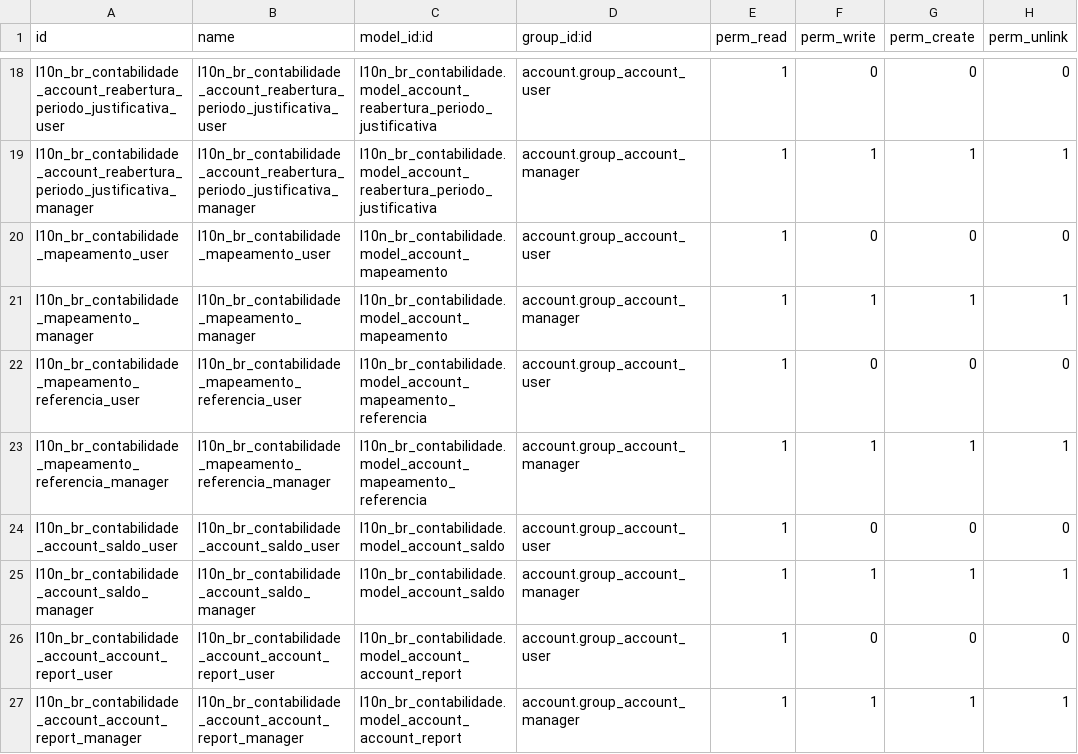
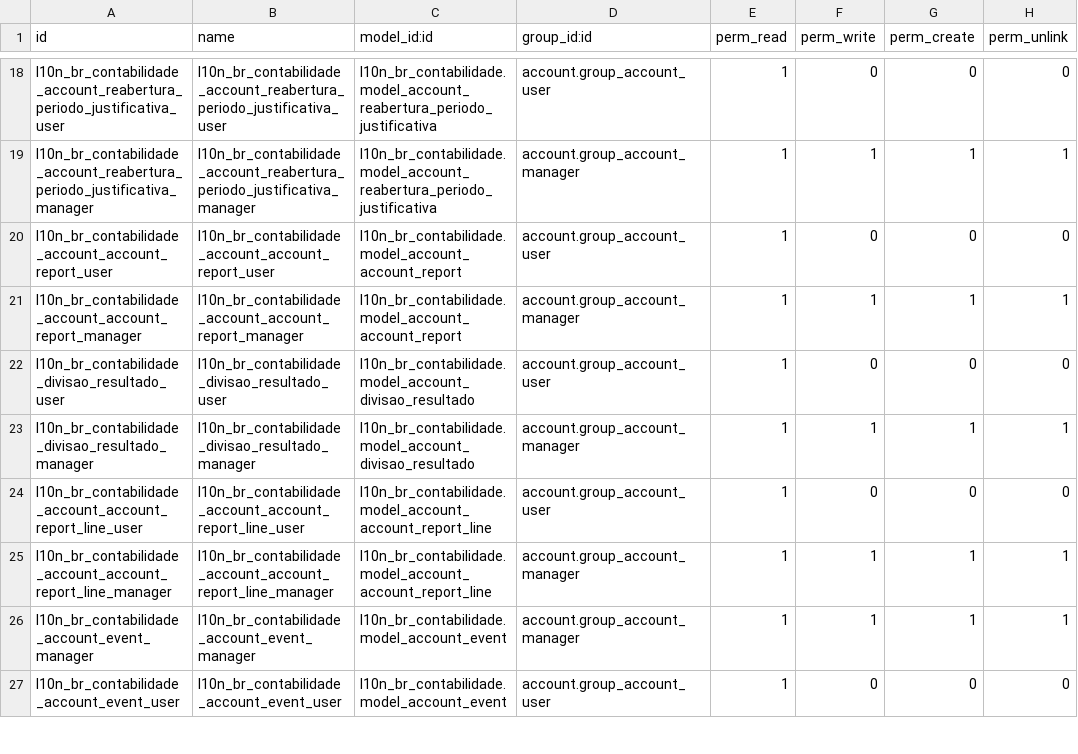
Before and after one commit to marcelsavegnago/l10n-brazil-kmee, a CSV file: l10n_br_contabilidade/security/ir.model.access.csv, drawn as a sheet; only a part is shown, gaps mark what is left out; the shorter side is filled out with more unchanged rows; the diff names each change by its address in the sheet, - before the commit and + after, or states it on an @@ line.

Commit message:
[REM] permissões obsoletas

```diff
--- a/l10n_br_contabilidade/security/ir.model.access.csv
+++ b/l10n_br_contabilidade/security/ir.model.access.csv
-row 20: l10n_br_contabilidade_mapeamento_user | l10n_br_contabilidade_mapeamento_user | l10n_br_contabilidade.model_account_mapeamento | account.group_account_user | 1 | 0 | 0 | 0
-row 21: l10n_br_contabilidade_mapeamento_manager | l10n_br_contabilidade_mapeamento_manager | l10n_br_contabilidade.model_account_mapeamento | account.group_account_manager | 1 | 1 | 1 | 1
-row 22: l10n_br_contabilidade_mapeamento_referencia_user | l10n_br_contabilidade_mapeamento_referencia_user | l10n_br_contabilidade.model_account_mapeamento_referencia | account.group_account_user | 1 | 0 | 0 | 0
-row 23: l10n_br_contabilidade_mapeamento_referencia_manager | l10n_br_contabilidade_mapeamento_referencia_manager | l10n_br_contabilidade.model_account_mapeamento_referencia | account.group_account_manager | 1 | 1 | 1 | 1
-row 24: l10n_br_contabilidade_account_saldo_user | l10n_br_contabilidade_account_saldo_user | l10n_br_contabilidade.model_account_saldo | account.group_account_user | 1 | 0 | 0 | 0
-row 25: l10n_br_contabilidade_account_saldo_manager | l10n_br_contabilidade_account_saldo_manager | l10n_br_contabilidade.model_account_saldo | account.group_account_manager | 1 | 1 | 1 | 1
```
